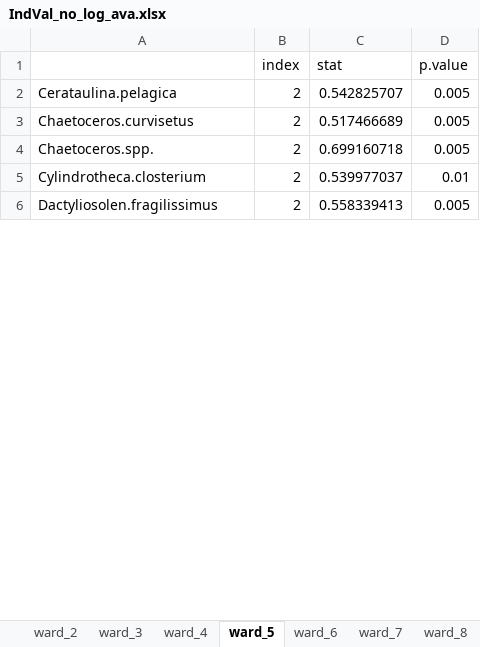
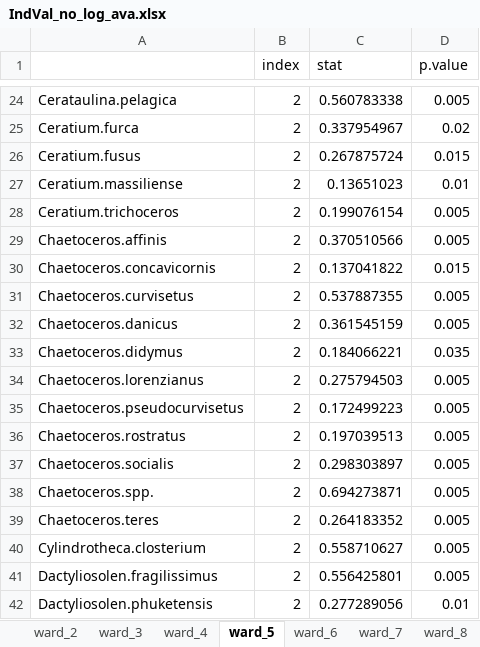
Before and after one commit to Alberto-Ghedin/ISPRA_20152017_Analysis, an Excel workbook: Clustering/Results/IndVal_no_log_ava.xlsx, sheet ward_5, drawn as a sheet; only a part is shown, gaps mark what is left out; values as stored, in another font and other column widths than the file's, no borders; addresses are those after the commit; the diff covers the shown part only; the diff names each change by its address in the sheet, - before the commit and + after, or states it on an @@ line.

Commit message:
analysing ward 8

```diff
--- a/Clustering/Results/IndVal_no_log_ava.xlsx (sheet ward_5)
+++ b/Clustering/Results/IndVal_no_log_ava.xlsx (sheet ward_5)
-C24 (stat): 0.542825707
+C24 (stat): 0.560783338
+row 25: Ceratium.furca | 2 | 0.337954967 | 0.02
+row 26: Ceratium.fusus | 2 | 0.267875724 | 0.015
+row 27: Ceratium.massiliense | 2 | 0.13651023 | 0.01
+row 28: Ceratium.trichoceros | 2 | 0.199076154 | 0.005
+row 29: Chaetoceros.affinis | 2 | 0.370510566 | 0.005
+row 30: Chaetoceros.concavicornis | 2 | 0.137041822 | 0.015
-C31 (stat): 0.517466689
+C31 (stat): 0.537887355
+row 32: Chaetoceros.danicus | 2 | 0.361545159 | 0.005
+row 33: Chaetoceros.didymus | 2 | 0.184066221 | 0.035
+row 34: Chaetoceros.lorenzianus | 2 | 0.275794503 | 0.005
+row 35: Chaetoceros.pseudocurvisetus | 2 | 0.172499223 | 0.005
+row 36: Chaetoceros.rostratus | 2 | 0.197039513 | 0.005
+row 37: Chaetoceros.socialis | 2 | 0.298303897 | 0.005
-C38 (stat): 0.699160718
+C38 (stat): 0.694273871
+row 39: Chaetoceros.teres | 2 | 0.264183352 | 0.005
-C40 (stat): 0.539977037
+C40 (stat): 0.558710627
-D40 (p.value): 0.01
+D40 (p.value): 0.005
-C41 (stat): 0.558339413
+C41 (stat): 0.556425801
+row 42: Dactyliosolen.phuketensis | 2 | 0.277289056 | 0.01
```
Also changed, not shown: 283 added rows and 14 edited cells elsewhere in this sheet, sheet ward_12, sheet ward_11, sheet ward_10, sheet ward_7, sheet ward_6, sheet ward_9, 4 more sheets, other sheet tabs, 5 other files.
